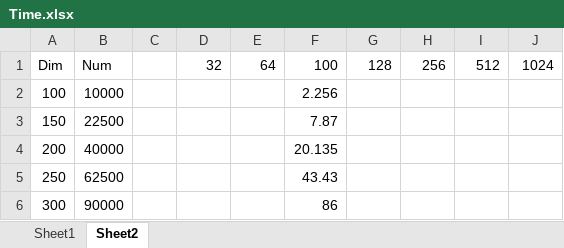
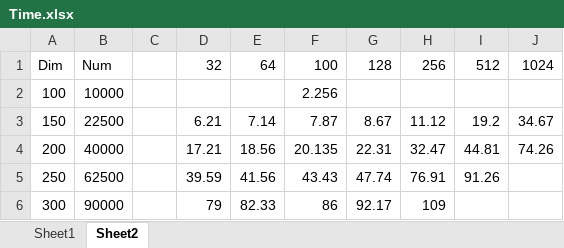
Before and after one commit to neelspatel/CS229-neuroid-model, an Excel workbook: Time.xlsx, sheet Sheet2, drawn as a sheet; only a part is shown; values as stored, in another font and other column widths than the file's, no borders; charts and pictures not drawn; the diff names each change by its address in the sheet, - before the commit and + after, or states it on an @@ line.

```diff
--- a/Time.xlsx (sheet Sheet2)
+++ b/Time.xlsx (sheet Sheet2)
-D3: (empty)
+D3: 6.21
-E3: (empty)
+E3: 7.14
-G3: (empty)
+G3: 8.67
-H3: (empty)
+H3: 11.12
-I3: (empty)
+I3: 19.2
-J3: (empty)
+J3: 34.67
-D4: (empty)
+D4: 17.21
-E4: (empty)
+E4: 18.56
-G4: (empty)
+G4: 22.31
-H4: (empty)
+H4: 32.47
-I4: (empty)
+I4: 44.81
-J4: (empty)
+J4: 74.26
-D5: (empty)
+D5: 39.59
-E5: (empty)
+E5: 41.56
-G5: (empty)
+G5: 47.74
-H5: (empty)
+H5: 76.91
-I5: (empty)
+I5: 91.26
-D6: (empty)
+D6: 79
-E6: (empty)
+E6: 82.33
-G6: (empty)
+G6: 92.17
-H6: (empty)
+H6: 109
```
Also changed, not shown: charts or pictures, 7 other files.
